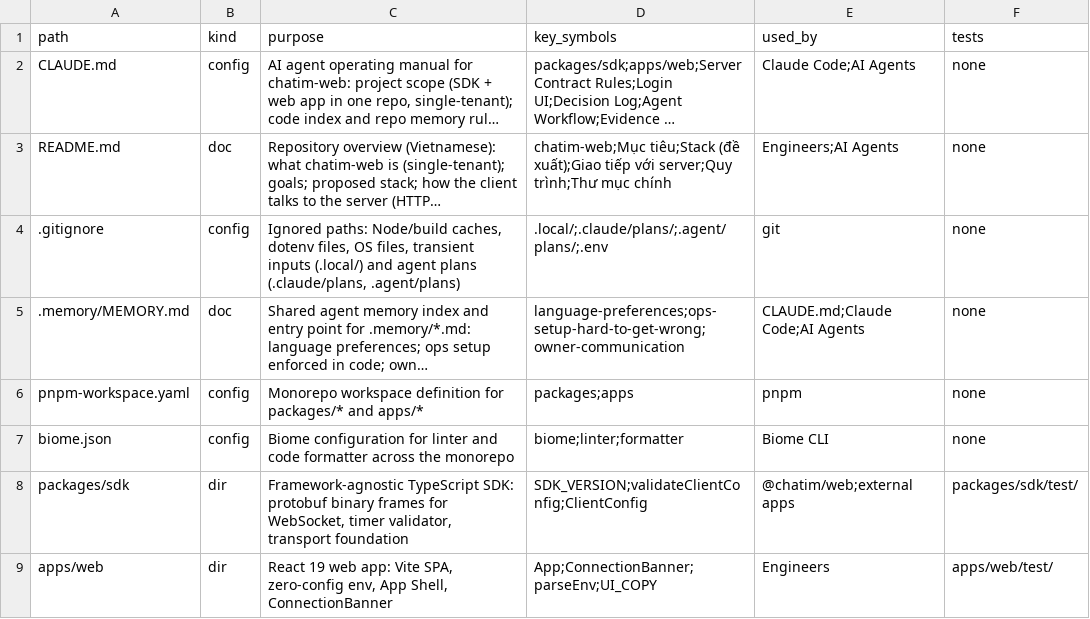
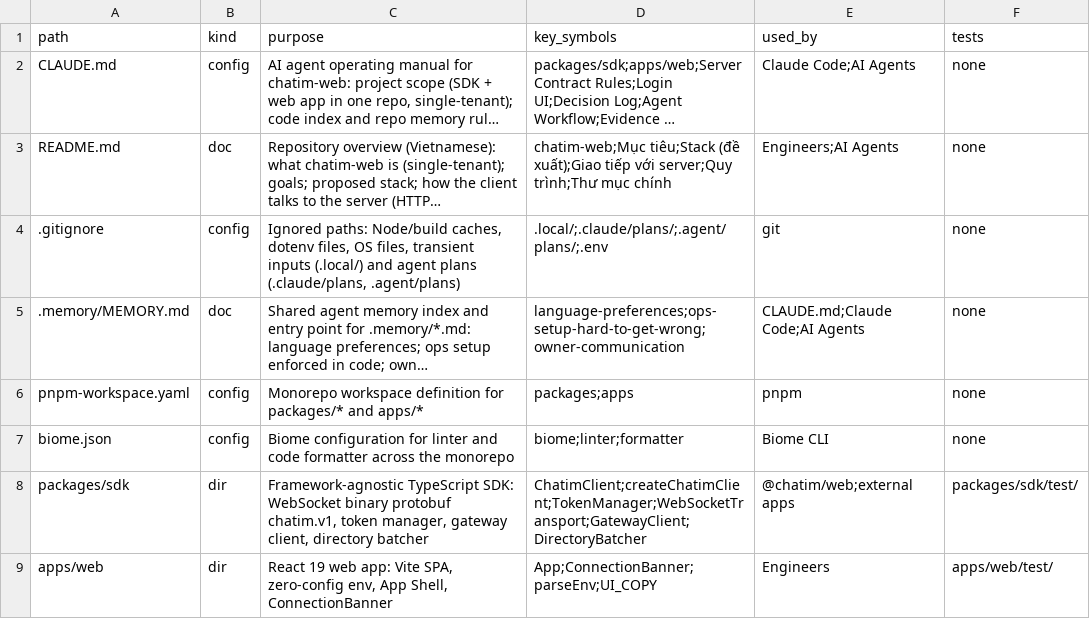
Before and after one commit to ivannguyendev/chatim-web, a CSV file: INDEXES.csv, drawn as a sheet; long unchanged cells end in ….

Commit message:
chore: complete sdk core protocol implementation and update indexes
- adjust Biome configuration for test assertions and types
- update INDEXES.csv with SDK exports
- fix protobuf schema imports and frame cases in client and ws transport
- update phase 2 plan summary to completed status

```diff
--- a/INDEXES.csv
+++ b/INDEXES.csv
@@ -7,3 +7,3 @@ pnpm-workspace.yaml,config,"Monorepo workspace definition for packages/* and app
 biome.json,config,"Biome configuration for linter and code formatter across the monorepo",biome;linter;formatter,Biome CLI,none
-packages/sdk,dir,"Framework-agnostic TypeScript SDK: protobuf binary frames for WebSocket, timer validator, transport foundation",SDK_VERSION;validateClientConfig;ClientConfig,@chatim/web;external apps,packages/sdk/test/
+packages/sdk,dir,"Framework-agnostic TypeScript SDK: WebSocket binary protobuf chatim.v1, token manager, gateway client, directory batcher",ChatimClient;createChatimClient;TokenManager;WebSocketTransport;GatewayClient;DirectoryBatcher,@chatim/web;external apps,packages/sdk/test/
 apps/web,dir,"React 19 web app: Vite SPA, zero-config env, App Shell, ConnectionBanner",App;ConnectionBanner;parseEnv;UI_COPY,Engineers,apps/web/test/
```
Also changed, not shown: 7 other files.
